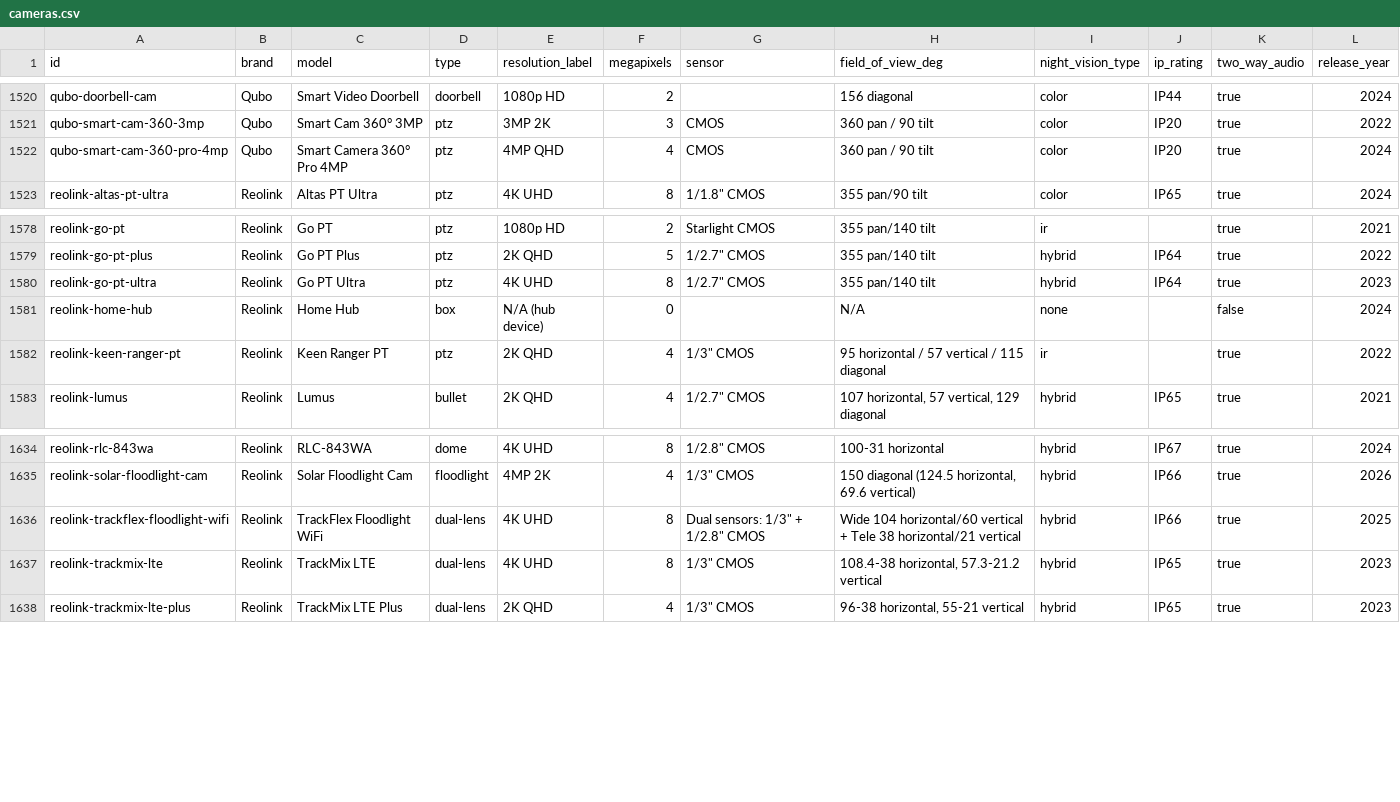
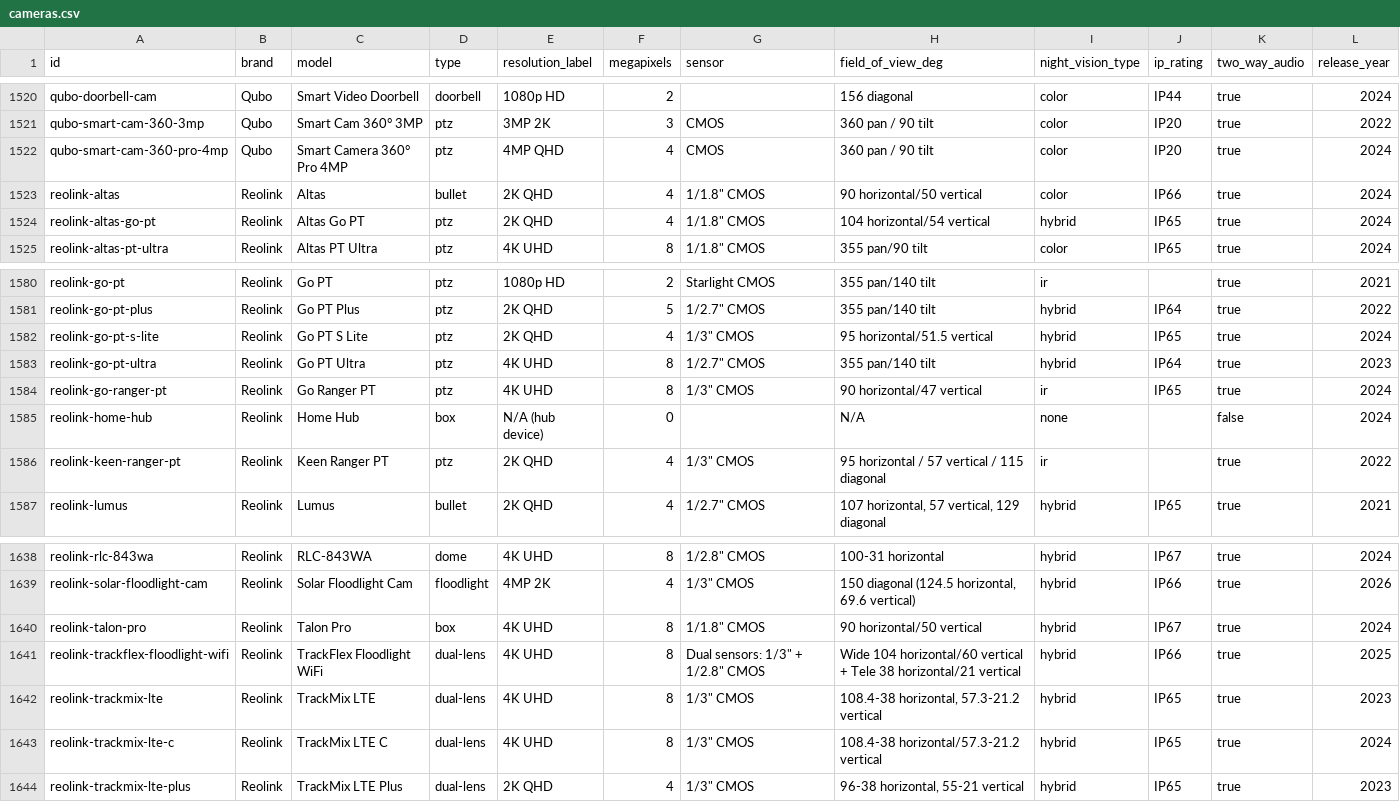
Before and after one commit to ch-bas/cctv-camera-database, a CSV file: data/cameras.csv, drawn as a sheet; only a part is shown, gaps mark what is left out; the diff names each change by its address in the sheet, - before the commit and + after, or states it on an @@ line.

Commit message:
reolink: add 6 verified battery/4G models (v1.30.0)
Verified the battery/solar/4G URL batch (Argus/Go/Altas/Talon/TrackMix) against
official reolink.com. Most already present; 6 genuinely new: Altas, Go PT S Lite,
Altas Go PT, Talon Pro, Go Ranger PT, TrackMix LTE C. All are app-only battery
cams (no RTSP/ONVIF -> no NVR configs). Existing 15 verified clean.
1901 -> 1907 cameras.

```diff
--- a/data/cameras.csv
+++ b/data/cameras.csv
+row 1523: reolink-altas | Reolink | Altas | bullet | 2K QHD | 4 | 1/1.8" CMOS | 90 horizontal/50 vertical | color | IP66 | true | 2024
+row 1524: reolink-altas-go-pt | Reolink | Altas Go PT | ptz | 2K QHD | 4 | 1/1.8" CMOS | 104 horizontal/54 vertical | hybrid | IP65 | true | 2024
+row 1582: reolink-go-pt-s-lite | Reolink | Go PT S Lite | ptz | 2K QHD | 4 | 1/3" CMOS | 95 horizontal/51.5 vertical | hybrid | IP65 | true | 2024
+row 1584: reolink-go-ranger-pt | Reolink | Go Ranger PT | ptz | 4K UHD | 8 | 1/3" CMOS | 90 horizontal/47 vertical | ir | IP65 | true | 2024
+row 1640: reolink-talon-pro | Reolink | Talon Pro | box | 4K UHD | 8 | 1/1.8" CMOS | 90 horizontal/50 vertical | hybrid | IP67 | true | 2024
+row 1643: reolink-trackmix-lte-c | Reolink | TrackMix LTE C | dual-lens | 4K UHD | 8 | 1/3" CMOS | 108.4-38 horizontal/57.3-21.2 vertical | hybrid | IP65 | true | 2024
```
Also changed, not shown: 17 other files.
